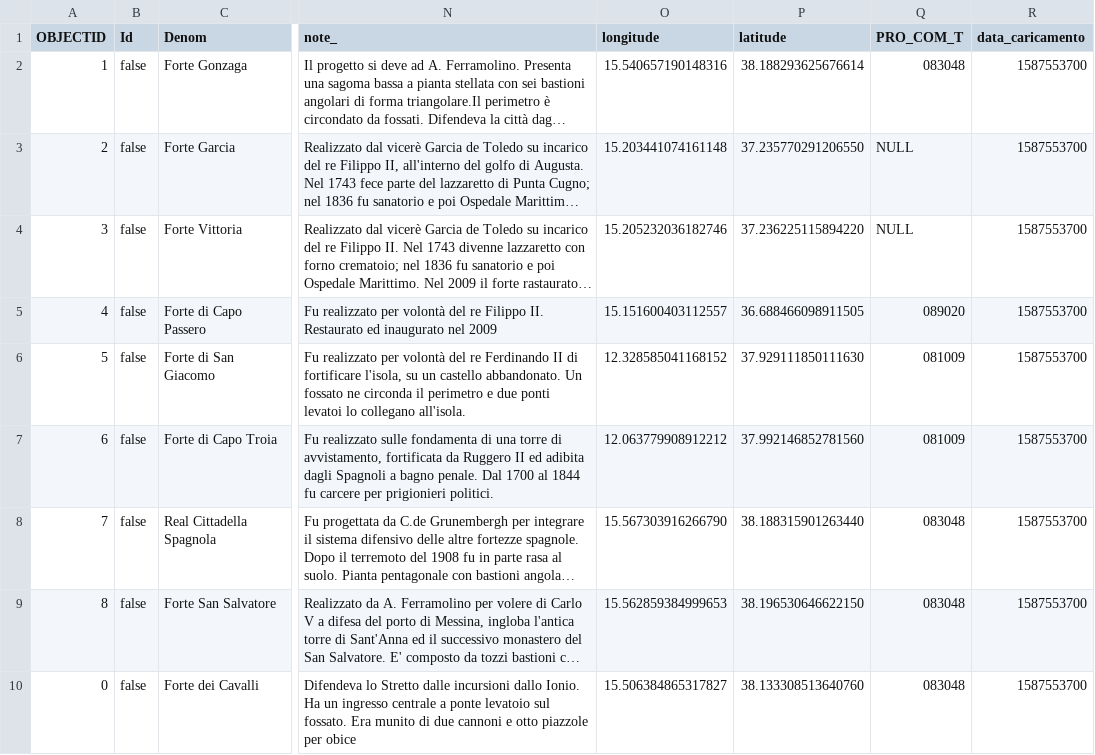
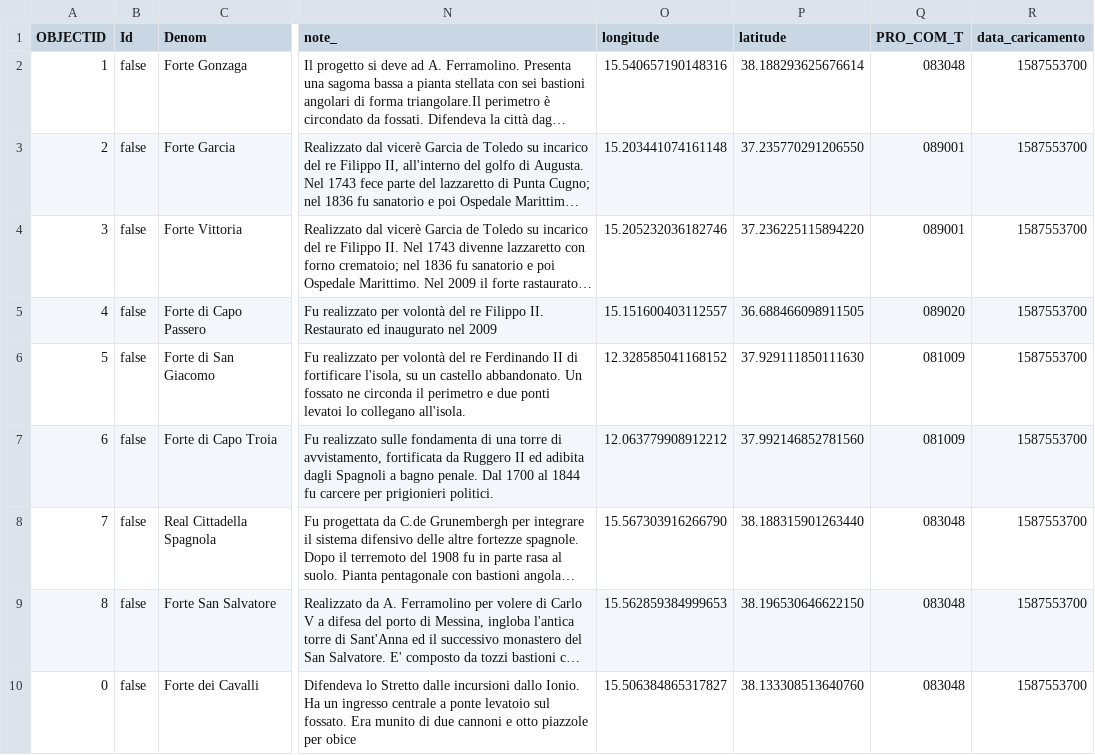
Before and after one commit to AleRaylee/ProgettoOpenData2023, a CSV file: dataset_originali/fortifortezze.csv, drawn as a sheet; only a part is shown, gaps mark what is left out; long unchanged cells end in …; the diff names each change by its address in the sheet, - before the commit and + after, or states it on an @@ line.

Commit message:
Aggiornamenti, aggiunzione del dataset pulito,elimiazione dataset inutili

```diff
--- a/dataset_originali/fortifortezze.csv
+++ b/dataset_originali/fortifortezze.csv
-Q3:Q4 (PRO_COM_T): NULL
+Q3:Q4 (PRO_COM_T): 089001
```
Also changed, not shown: dataset_originali/castelli.csv, 1 other file.
